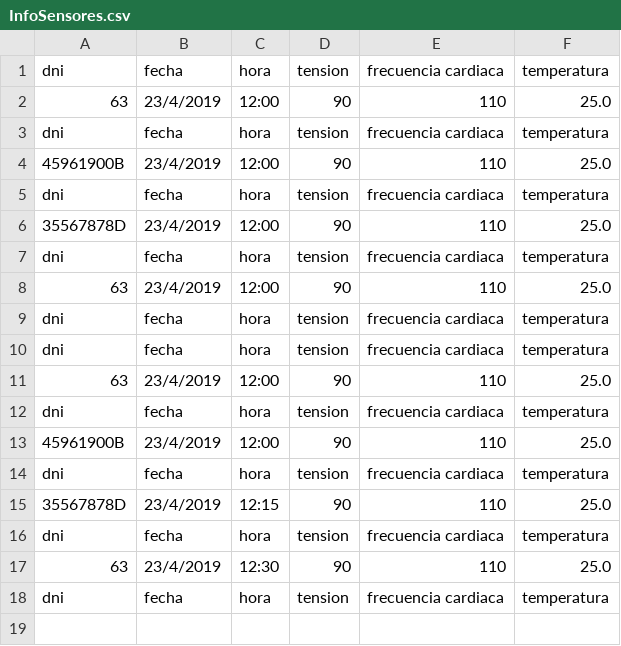
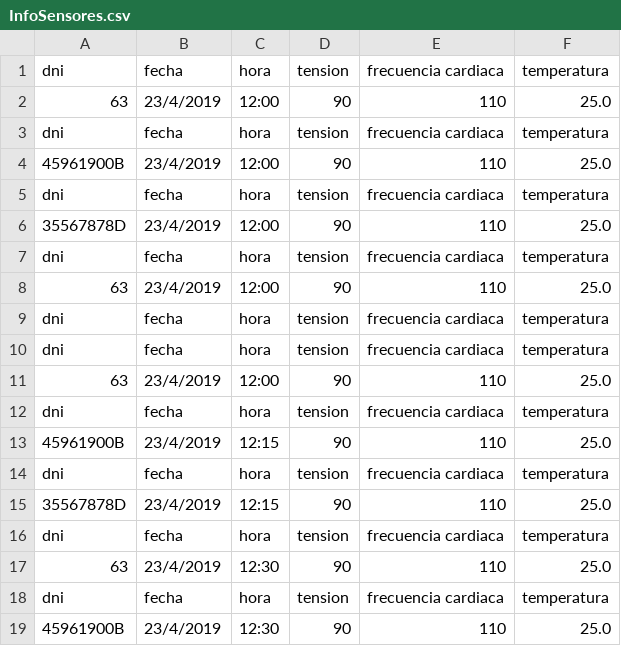
Before and after one commit to ferchundo9/ProyectoENSO, a CSV file: enso/InfoSensores.csv, drawn as a sheet.

```diff
--- a/enso/InfoSensores.csv
+++ b/enso/InfoSensores.csv
@@ -12,3 +12,3 @@ dni,fecha,hora,tension,frecuencia cardiaca,temperatura
 dni,fecha,hora,tension,frecuencia cardiaca,temperatura
-45961900B,23/4/2019,12:00,90,110,25.0
+45961900B,23/4/2019,12:15,90,110,25.0
 dni,fecha,hora,tension,frecuencia cardiaca,temperatura
@@ -18 +18,2 @@ dni,fecha,hora,tension,frecuencia cardiaca,temperatura
 dni,fecha,hora,tension,frecuencia cardiaca,temperatura
+45961900B,23/4/2019,12:30,90,110,25.0
```
Also changed, not shown: enso/InfoEstadisticas.csv, 1 other file.
